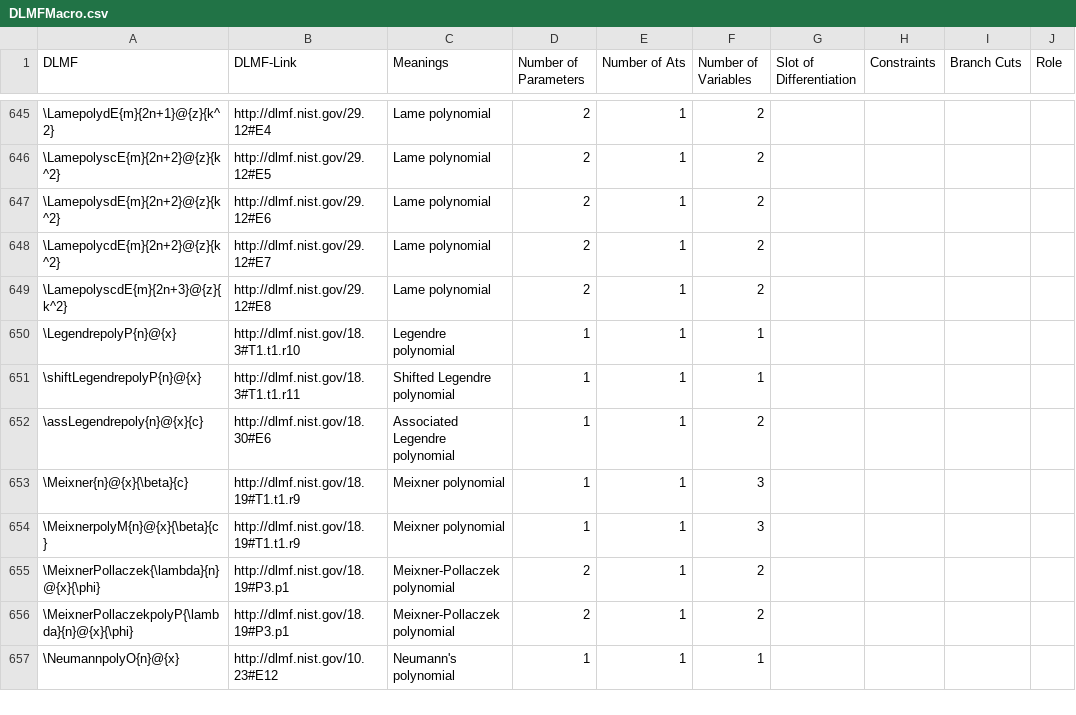
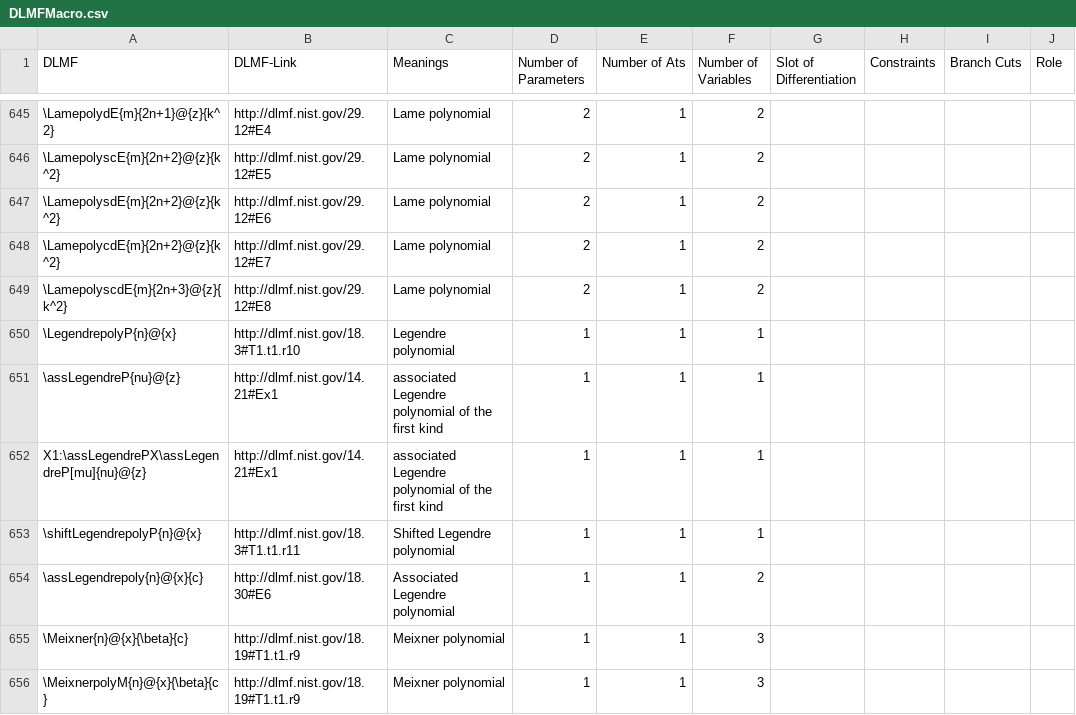
Before and after one commit to gipplab/LaCASt, a CSV file: libs/ReferenceData/CSVTables/DLMFMacro.csv, drawn as a sheet; only a part is shown, gaps mark what is left out; the shorter side is filled out with more unchanged rows; the diff names each change by its address in the sheet, - before the commit and + after, or states it on an @@ line.

Commit message:
update translations and rerun experiments

```diff
--- a/libs/ReferenceData/CSVTables/DLMFMacro.csv
+++ b/libs/ReferenceData/CSVTables/DLMFMacro.csv
+row 651: \assLegendreP{nu}@{z} | http://dlmf.nist.gov/14.21#Ex1 | associated Legendre polynomial of the first kind | 1 | 1 | 1
+row 652: X1:\assLegendrePX\assLegendreP[mu]{nu}@{z} | http://dlmf.nist.gov/14.21#Ex1 | associated Legendre polynomial of the first kind | 1 | 1 | 1
```
Also changed, not shown: libs/ReferenceData/CSVTables/DLMF_Mathematica.csv, 7 other files.
